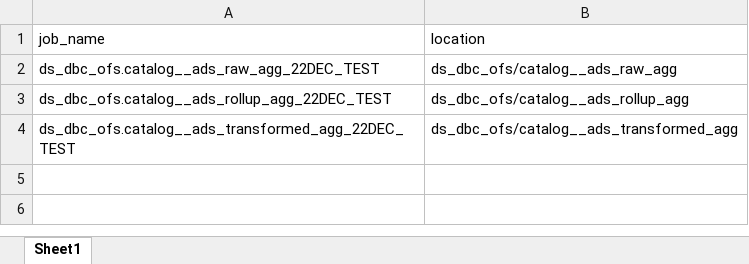
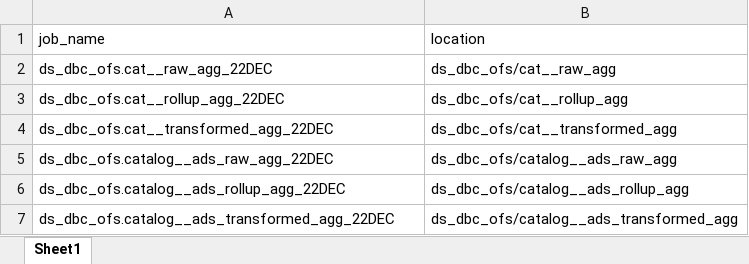
Before and after one commit to darpan-raj-meesho/Adhoc-Automations-psl, an Excel workbook: jobs_info.xlsx, sheet Sheet1, drawn as a sheet; values as stored, in another font and other column widths than the file's, no borders; addresses are those after the commit; the diff names each change by its address in the sheet, - before the commit and + after, or states it on an @@ line.

Commit message:
Data Science test

```diff
--- a/jobs_info.xlsx (sheet Sheet1)
+++ b/jobs_info.xlsx (sheet Sheet1)
+row 2: ds_dbc_ofs.cat__raw_agg_22DEC | ds_dbc_ofs/cat__raw_agg
+row 3: ds_dbc_ofs.cat__rollup_agg_22DEC | ds_dbc_ofs/cat__rollup_agg
+row 4: ds_dbc_ofs.cat__transformed_agg_22DEC | ds_dbc_ofs/cat__transformed_agg
-A5 (job_name): ds_dbc_ofs.catalog__ads_raw_agg_22DEC_TEST
+A5 (job_name): ds_dbc_ofs.catalog__ads_raw_agg_22DEC
-A6 (job_name): ds_dbc_ofs.catalog__ads_rollup_agg_22DEC_TEST
+A6 (job_name): ds_dbc_ofs.catalog__ads_rollup_agg_22DEC
-A7 (job_name): ds_dbc_ofs.catalog__ads_transformed_agg_22DEC_TEST
+A7 (job_name): ds_dbc_ofs.catalog__ads_transformed_agg_22DEC
```
Also changed, not shown: 1 other file.
